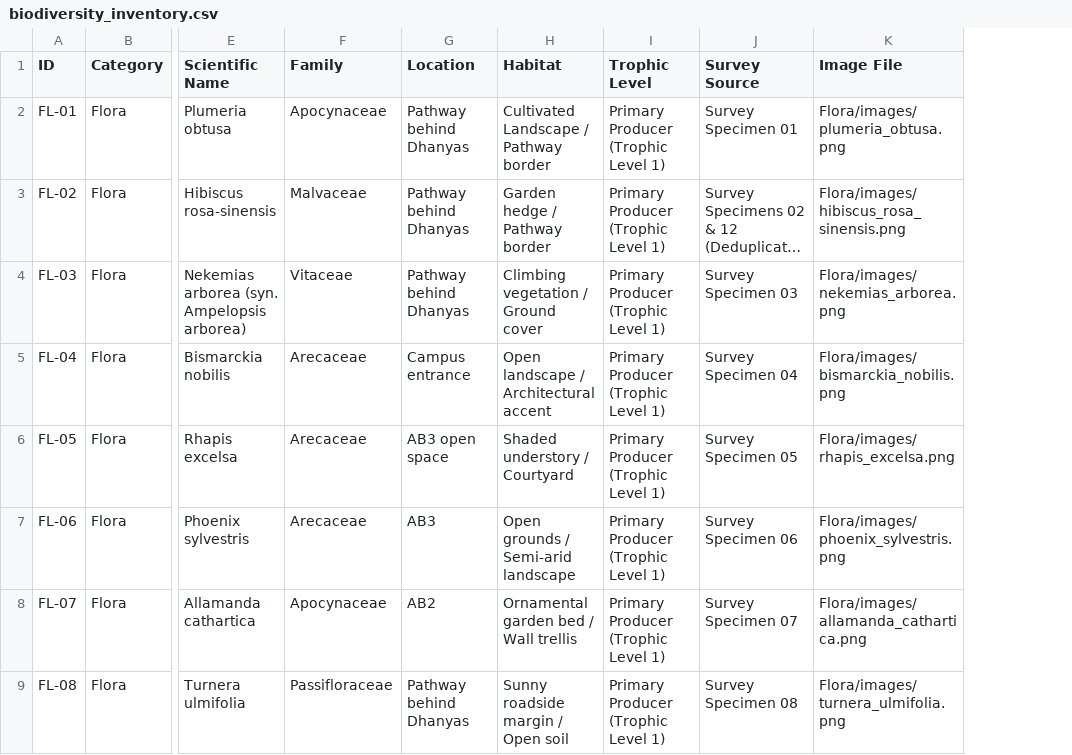
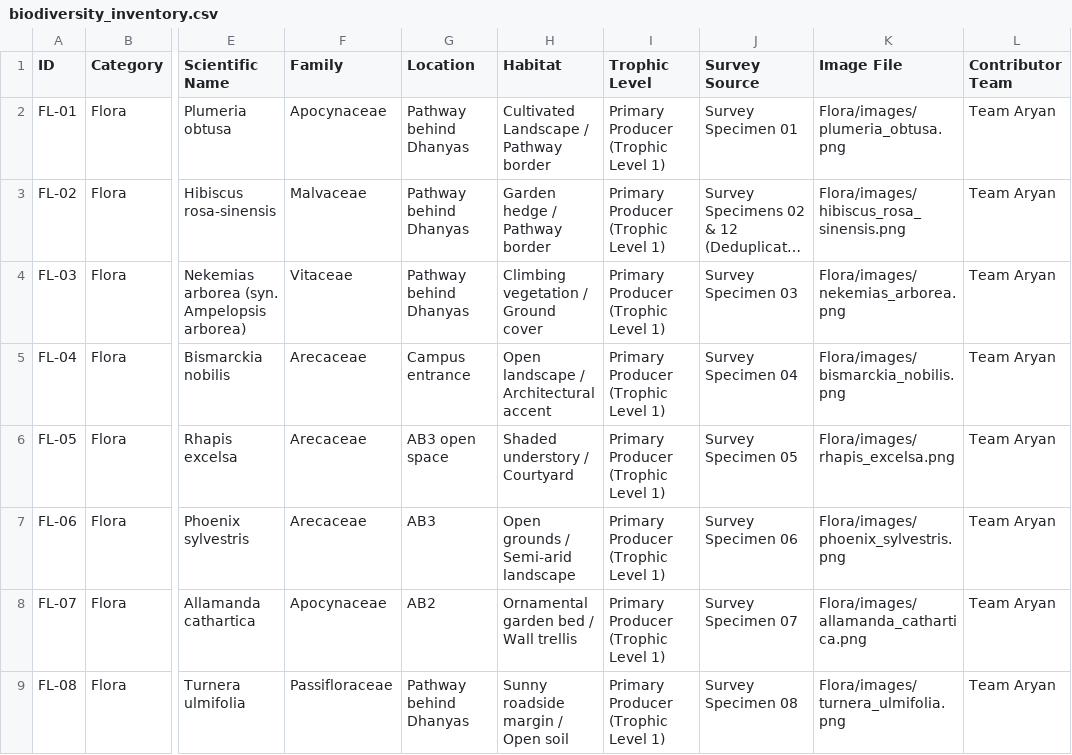
Before and after one commit to AryanTechie-007/Campus-Biodiversity, a CSV file: data/biodiversity_inventory.csv, drawn as a sheet; only a part is shown, gaps mark what is left out; long unchanged cells end in …; the diff names each change by its address in the sheet, - before the commit and + after, or states it on an @@ line.

Commit message:
Attribute biodiversity dataset to Team Aryan and list team members

```diff
--- a/data/biodiversity_inventory.csv
+++ b/data/biodiversity_inventory.csv
+column L (Contributor Team), rows 2-9: all Team Aryan
```
Also changed, not shown: 5 other files.
